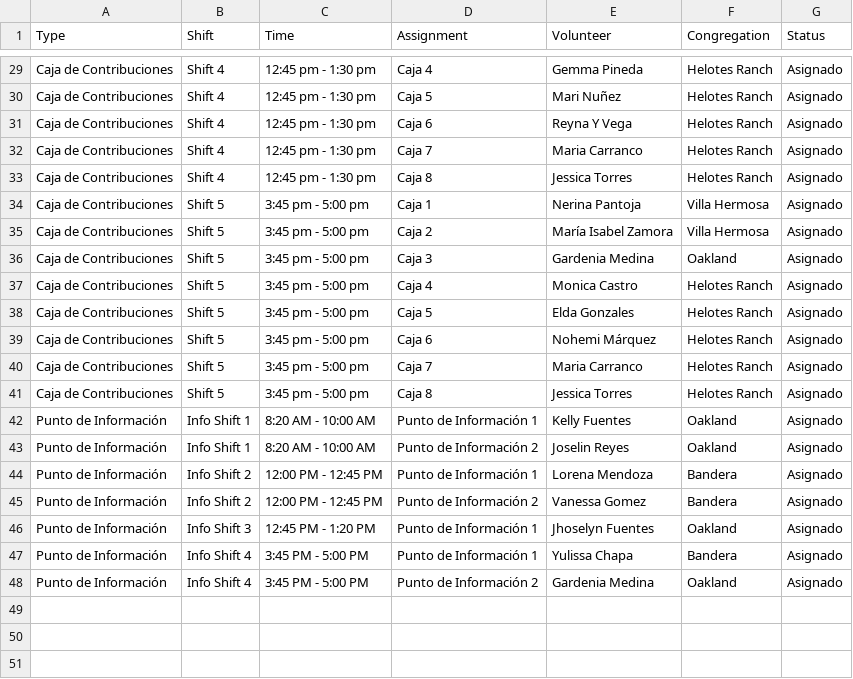
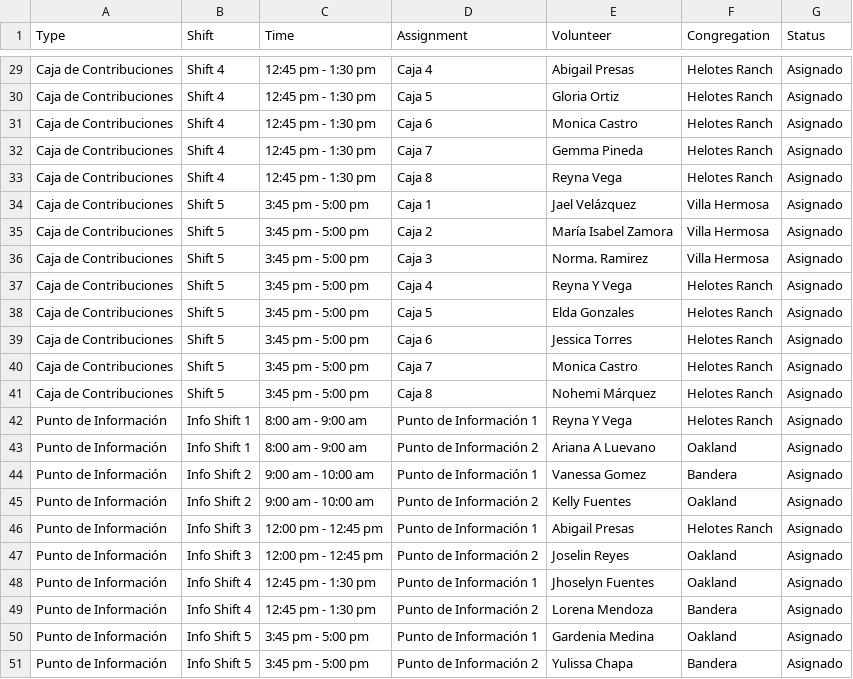
Before and after one commit to jessegonzales933-hue/contribution-schedule, a CSV file: schedule.csv, drawn as a sheet; only a part is shown, gaps mark what is left out; addresses are those after the commit; the diff covers the shown part only; the diff names each change by its address in the sheet, - before the commit and + after, or states it on an @@ line.

```diff
--- a/schedule.csv
+++ b/schedule.csv
-E29 (Volunteer): Gemma Pineda
+E29 (Volunteer): Abigail Presas
-E30 (Volunteer): Mari Nuñez
+E30 (Volunteer): Gloria Ortiz
-E31 (Volunteer): Reyna Y Vega
+E31 (Volunteer): Monica Castro
-E32 (Volunteer): Maria Carranco
+E32 (Volunteer): Gemma Pineda
-E33 (Volunteer): Jessica Torres
+E33 (Volunteer): Reyna Vega
-E34 (Volunteer): Nerina Pantoja
+E34 (Volunteer): Jael Velázquez
-E36 (Volunteer): Gardenia Medina
+E36 (Volunteer): Norma. Ramirez
-F36 (Congregation): Oakland
+F36 (Congregation): Villa Hermosa
-E37 (Volunteer): Monica Castro
+E37 (Volunteer): Reyna Y Vega
-E39 (Volunteer): Nohemi Márquez
+E39 (Volunteer): Jessica Torres
-E40 (Volunteer): Maria Carranco
+E40 (Volunteer): Monica Castro
-E41 (Volunteer): Jessica Torres
+E41 (Volunteer): Nohemi Márquez
-C42:C43 (Time): 8:20 AM - 10:00 AM
+C42:C43 (Time): 8:00 am - 9:00 am
-E42 (Volunteer): Kelly Fuentes
+E42 (Volunteer): Reyna Y Vega
-F42 (Congregation): Oakland
+F42 (Congregation): Helotes Ranch
-E43 (Volunteer): Joselin Reyes
+E43 (Volunteer): Ariana A Luevano
-C44:C45 (Time): 12:00 PM - 12:45 PM
+C44:C45 (Time): 9:00 am - 10:00 am
-E44 (Volunteer): Lorena Mendoza
+E44 (Volunteer): Vanessa Gomez
-E45 (Volunteer): Vanessa Gomez
+E45 (Volunteer): Kelly Fuentes
-F45 (Congregation): Bandera
+F45 (Congregation): Oakland
+row 46: Punto de Información | Info Shift 3 | 12:00 pm - 12:45 pm | Punto de Información 1 | Abigail Presas | Helotes Ranch | Asignado
+row 47: Punto de Información | Info Shift 3 | 12:00 pm - 12:45 pm | Punto de Información 2 | Joselin Reyes | Oakland | Asignado
-B48 (Shift): Info Shift 3
+B48 (Shift): Info Shift 4
-C48 (Time): 12:45 PM - 1:20 PM
+C48 (Time): 12:45 pm - 1:30 pm
-C49 (Time): 3:45 PM - 5:00 PM
+C49 (Time): 12:45 pm - 1:30 pm
-D49 (Assignment): Punto de Información 1
+D49 (Assignment): Punto de Información 2
-E49 (Volunteer): Yulissa Chapa
+E49 (Volunteer): Lorena Mendoza
-B50 (Shift): Info Shift 4
+B50 (Shift): Info Shift 5
-C50 (Time): 3:45 PM - 5:00 PM
+C50 (Time): 3:45 pm - 5:00 pm
-D50 (Assignment): Punto de Información 2
+D50 (Assignment): Punto de Información 1
+row 51: Punto de Información | Info Shift 5 | 3:45 pm - 5:00 pm | Punto de Información 2 | Yulissa Chapa | Bandera | Asignado
```
Also changed, not shown: 31 edited cells elsewhere in this file.
